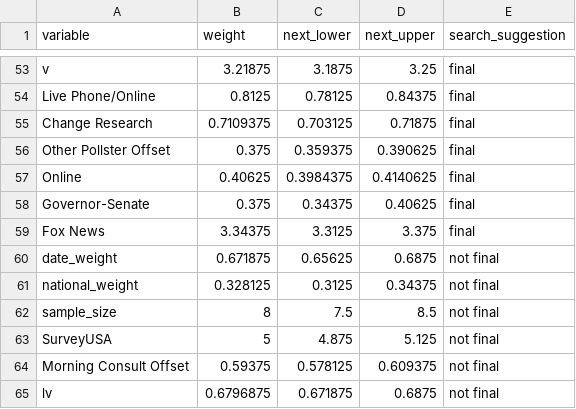
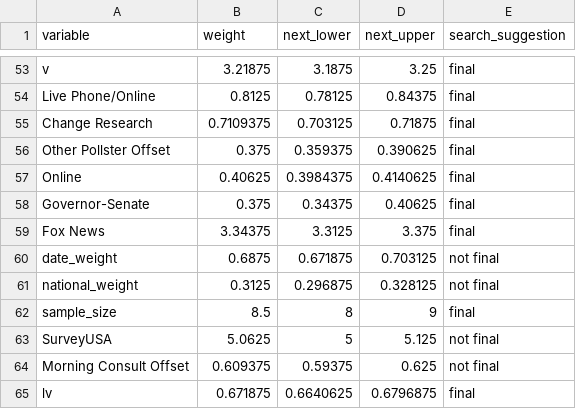
Before and after one commit to markjrieke/2022-midterm-forecasts, a CSV file: data/models/midterm_model/variable_weights.csv, drawn as a sheet; only a part is shown, gaps mark what is left out.

```diff
--- a/data/models/midterm_model/variable_weights.csv
+++ b/data/models/midterm_model/variable_weights.csv
@@ -59,7 +59,7 @@ Governor-Senate,0.375,0.34375,0.40625,final
 Fox News,3.34375,3.3125,3.375,final
-date_weight,0.671875,0.65625,0.6875,not final
-national_weight,0.328125,0.3125,0.34375,not final
-sample_size,8,7.5,8.5,not final
-SurveyUSA,5,4.875,5.125,not final
-Morning Consult Offset,0.59375,0.578125,0.609375,not final
-lv,0.6796875,0.671875,0.6875,not final
+date_weight,0.6875,0.671875,0.703125,not final
+national_weight,0.3125,0.296875,0.328125,not final
+sample_size,8.5,8,9,final
+SurveyUSA,5.0625,5,5.125,not final
+Morning Consult Offset,0.609375,0.59375,0.625,not final
+lv,0.671875,0.6640625,0.6796875,final
```
Also changed, not shown: data/models/midterm_model/rmse_tracker.csv, 1 other file.
